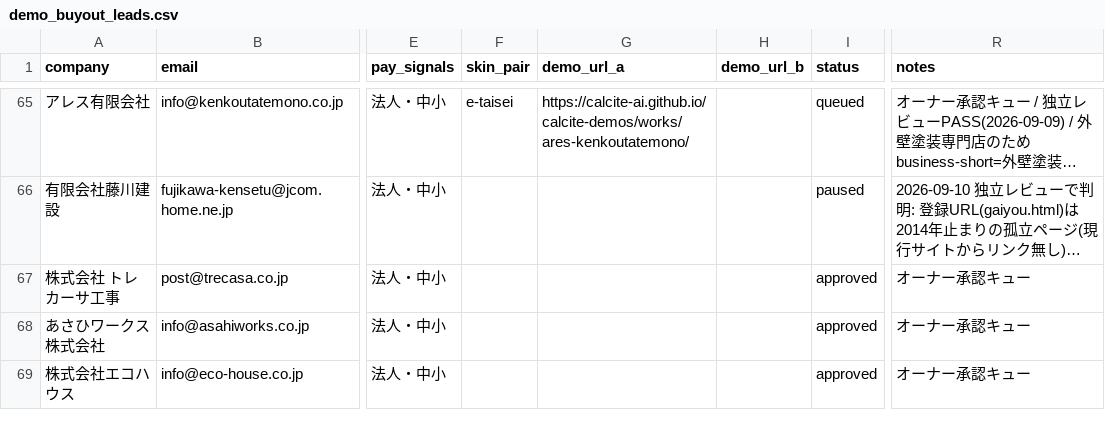
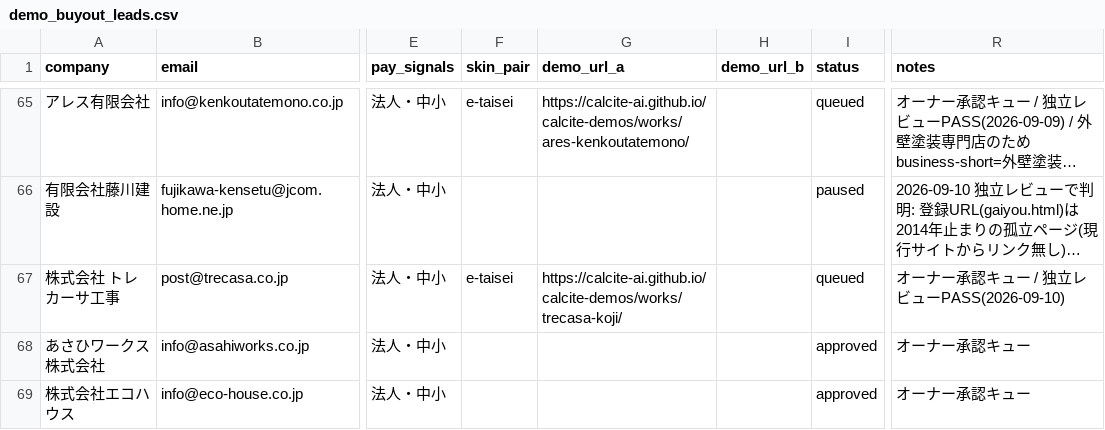
Before and after one commit to calcite-ai/calcite-demos, a CSV file: buyout-ops/demo_buyout_leads.csv, drawn as a sheet; only a part is shown, gaps mark what is left out; long unchanged cells end in …; the diff names each change by its address in the sheet, - before the commit and + after, or states it on an @@ line.

```diff
--- a/buyout-ops/demo_buyout_leads.csv
+++ b/buyout-ops/demo_buyout_leads.csv
-F67 (skin_pair): (empty)
+F67 (skin_pair): e-taisei
-G67 (demo_url_a): (empty)
+G67 (demo_url_a): https://calcite-ai.github.io/calcite-demos/works/trecasa-koji/
-I67 (status): approved
+I67 (status): queued
-R67 (notes): オーナー承認キュー
+R67 (notes): オーナー承認キュー / 独立レビューPASS(2026-09-10)
```
